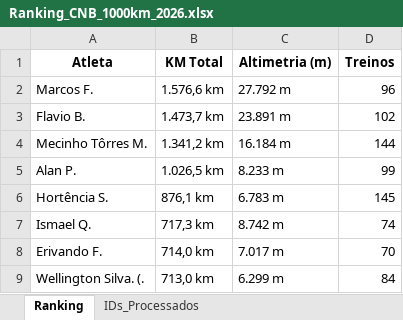
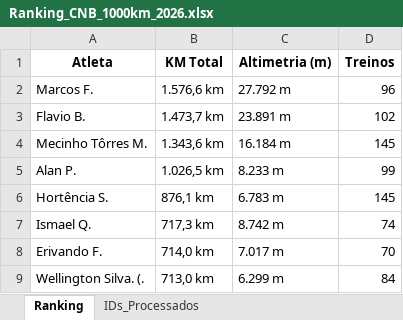
Before and after one commit to marcosfelix22/ranking-strava-cnb-1000km, an Excel workbook: Ranking_CNB_1000km_2026.xlsx, sheet Ranking, drawn as a sheet; only a part is shown; values as stored, in another font and other column widths than the file's, no borders; the diff names each change by its address in the sheet, - before the commit and + after, or states it on an @@ line.

Commit message:
Ranking atualizado automaticamente

```diff
--- a/Ranking_CNB_1000km_2026.xlsx (sheet Ranking)
+++ b/Ranking_CNB_1000km_2026.xlsx (sheet Ranking)
-B4 (KM Total): 1.341,2 km
+B4 (KM Total): 1.343,6 km
-D4 (Treinos): 144
+D4 (Treinos): 145
```
Also changed, not shown: sheet IDs_Processados.
